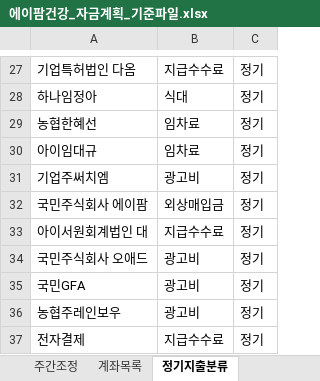
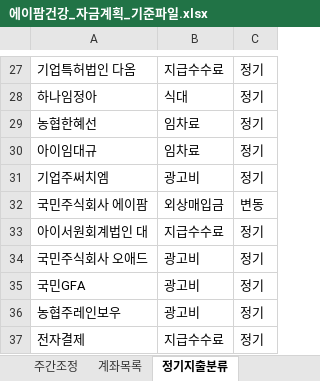
Before and after one commit to goldgarden9620419-maker/mynotes, an Excel workbook: 01-Projects/에이팜건강-주간자금계획-자동화/자금계획_자동화/04_기준파일/에이팜건강_자금계획_기준파일.xlsx, sheet 정기지출분류, drawn as a sheet; only a part is shown, gaps mark what is left out; values as stored, in another font and other column widths than the file's, no borders; the diff names each change by its address in the sheet, - before the commit and + after, or states it on an @@ line.

```diff
--- a/01-Projects/에이팜건강-주간자금계획-자동화/자금계획_자동화/04_기준파일/에이팜건강_자금계획_기준파일.xlsx (sheet 정기지출분류)
+++ b/01-Projects/에이팜건강-주간자금계획-자동화/자금계획_자동화/04_기준파일/에이팜건강_자금계획_기준파일.xlsx (sheet 정기지출분류)
-C32: 정기
+C32: 변동
```
Also changed, not shown: 3 other files.
